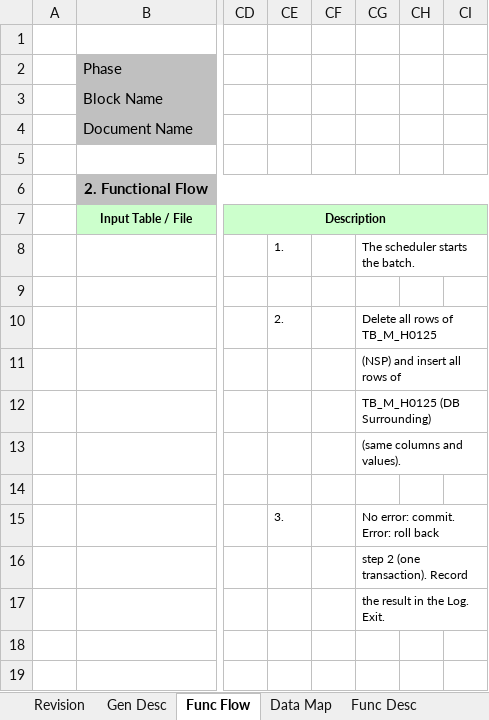
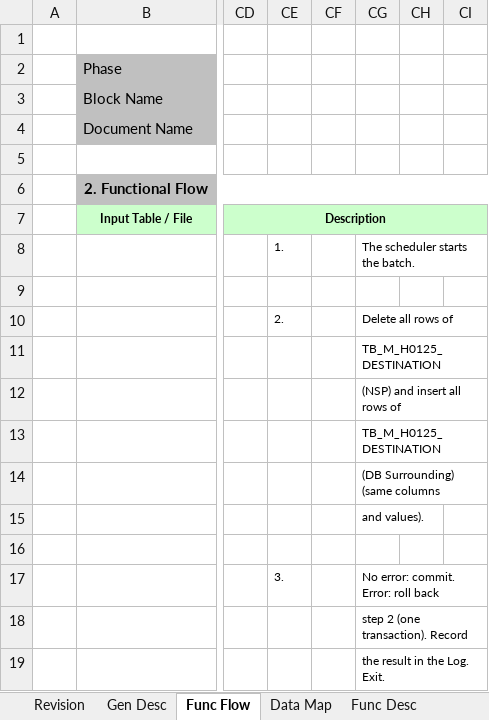
Before and after one commit to ivanrayhannn/crossdockpoc, an Excel workbook: deliverables/uiss/X11_UISS_Batch_H0125DestinationMasterSync.xlsx, sheet Func Flow, drawn as a sheet; only a part is shown, gaps mark what is left out; values as stored, in another font and other column widths than the file's, no borders; charts and pictures not drawn; addresses are those after the commit; rows hold the shown columns only; the diff names each change by its address in the sheet, - before the commit and + after, or states it on an @@ line.

```diff
--- a/deliverables/uiss/X11_UISS_Batch_H0125DestinationMasterSync.xlsx (sheet Func Flow)
+++ b/deliverables/uiss/X11_UISS_Batch_H0125DestinationMasterSync.xlsx (sheet Func Flow)
-CG10: Delete all rows of TB_M_H0125
+CG10: Delete all rows of
+row 11:  |  |  |  |  | TB_M_H0125_DESTINATION
-CG13: TB_M_H0125 (DB Surrounding)
+CG13: TB_M_H0125_DESTINATION
-CG14: (same columns and values).
+CG14: (DB Surrounding) (same columns
+row 15:  |  |  |  |  | and values).
```
Also changed, not shown: sheet Data Map, sheet Appendix, sheet Gen Desc, sheet Logging Message, charts or pictures, deliverables/uiss/X10_UISS_Batch_H0253OrderControlSync.xlsx, deliverables/uiss/X2_UISS_Batch_PartListUpload.xlsx, 35 other files.
